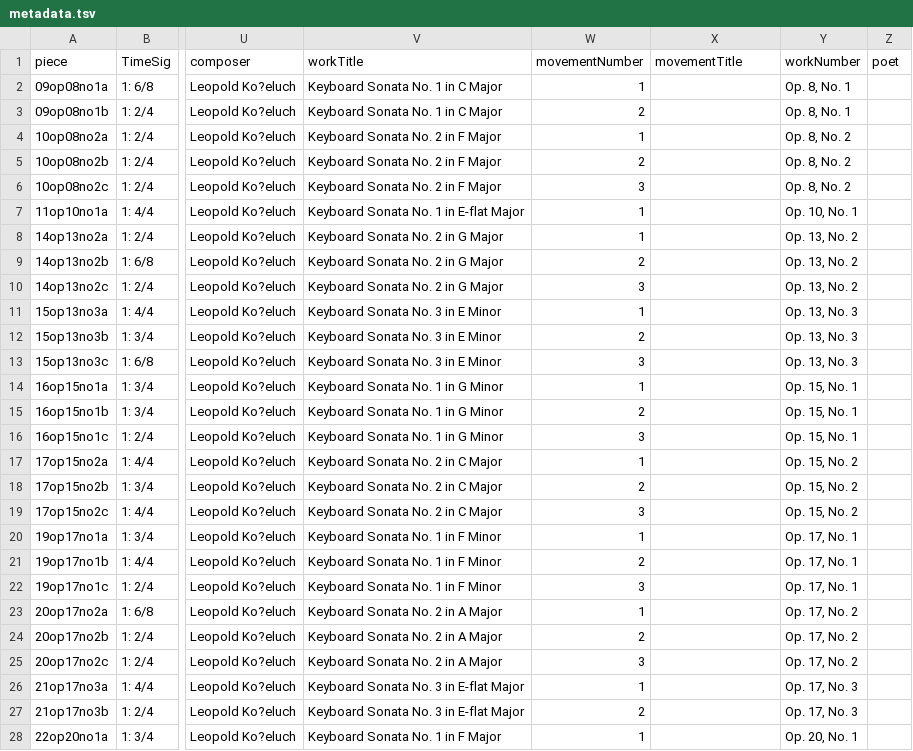
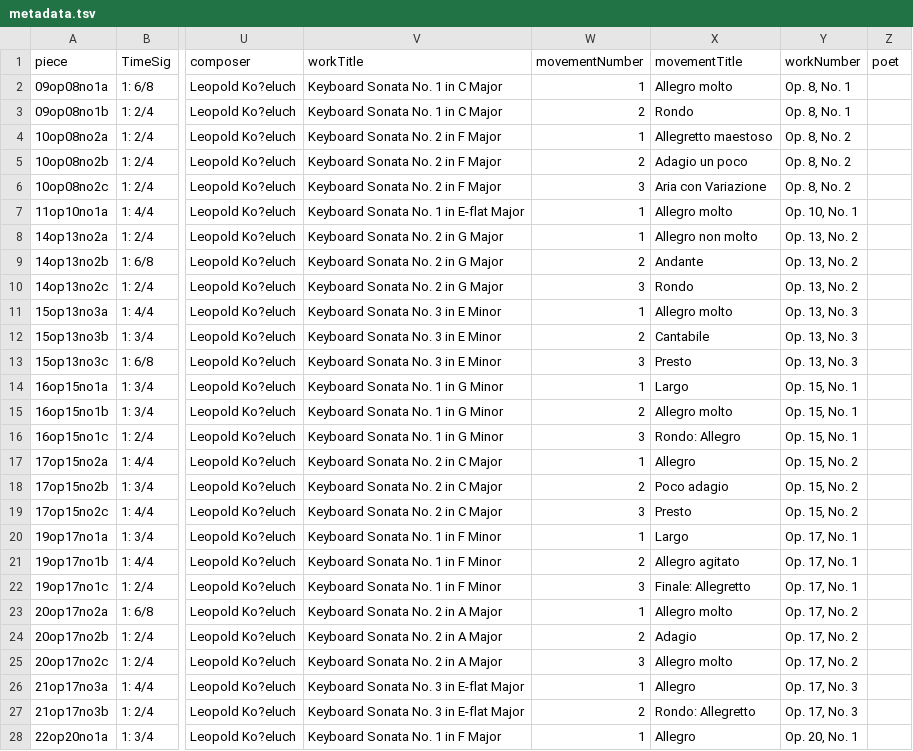
Before and after one commit to DCMLab/kozeluh_sonatas, a TSV file: metadata.tsv, drawn as a sheet; only a part is shown, gaps mark what is left out; the diff covers the shown part only; the diff names each change by its address in the sheet, - before the commit and + after, or states it on an @@ line.

Commit message:
adds movementTitles. remedies corrupt files op26no2b and op26no1b

```diff
--- a/metadata.tsv
+++ b/metadata.tsv
-X2 (movementTitle): (empty)
+X2 (movementTitle): Allegro molto
-X3 (movementTitle): (empty)
+X3 (movementTitle): Rondo
-X4 (movementTitle): (empty)
+X4 (movementTitle): Allegretto maestoso
-X5 (movementTitle): (empty)
+X5 (movementTitle): Adagio un poco
-X6 (movementTitle): (empty)
+X6 (movementTitle): Aria con Variazione
-X7 (movementTitle): (empty)
+X7 (movementTitle): Allegro molto
-X8 (movementTitle): (empty)
+X8 (movementTitle): Allegro non molto
-X9 (movementTitle): (empty)
+X9 (movementTitle): Andante
-X10 (movementTitle): (empty)
+X10 (movementTitle): Rondo
-X11 (movementTitle): (empty)
+X11 (movementTitle): Allegro molto
-X12 (movementTitle): (empty)
+X12 (movementTitle): Cantabile
-X13 (movementTitle): (empty)
+X13 (movementTitle): Presto
-X14 (movementTitle): (empty)
+X14 (movementTitle): Largo
-X15 (movementTitle): (empty)
+X15 (movementTitle): Allegro molto
-X16 (movementTitle): (empty)
+X16 (movementTitle): Rondo: Allegro
-X17 (movementTitle): (empty)
+X17 (movementTitle): Allegro
-X18 (movementTitle): (empty)
+X18 (movementTitle): Poco adagio
-X19 (movementTitle): (empty)
+X19 (movementTitle): Presto
-X20 (movementTitle): (empty)
+X20 (movementTitle): Largo
-X21 (movementTitle): (empty)
+X21 (movementTitle): Allegro agitato
-X22 (movementTitle): (empty)
+X22 (movementTitle): Finale: Allegretto
-X23 (movementTitle): (empty)
+X23 (movementTitle): Allegro molto
-X24 (movementTitle): (empty)
+X24 (movementTitle): Adagio
-X25 (movementTitle): (empty)
+X25 (movementTitle): Allegro molto
-X26 (movementTitle): (empty)
+X26 (movementTitle): Allegro
-X27 (movementTitle): (empty)
+X27 (movementTitle): Rondo: Allegretto
-X28 (movementTitle): (empty)
+X28 (movementTitle): Allegro
```
Also changed, not shown: 22 edited cells elsewhere in this file, 2 other files.
